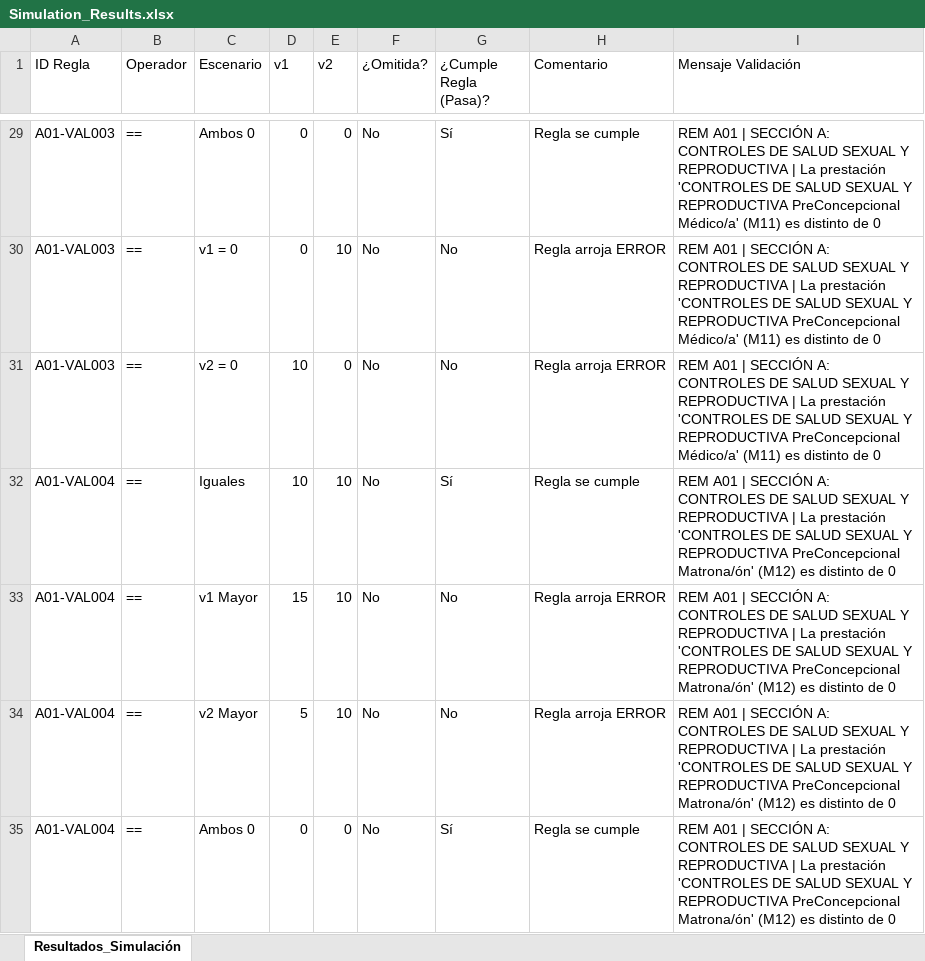
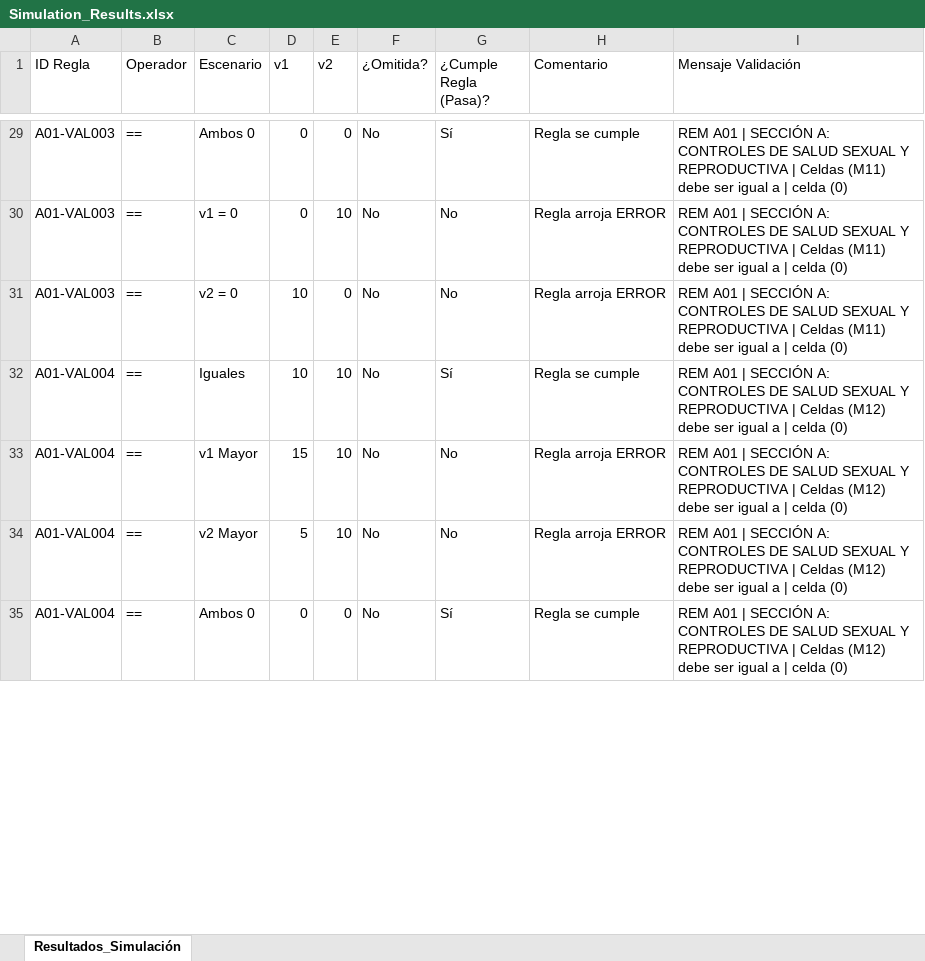
Before and after one commit to rogarces85/validador-deis-sso, an Excel workbook: Simulation_Results.xlsx, sheet Resultados_Simulación, drawn as a sheet; only a part is shown, gaps mark what is left out; values as stored, in another font and other column widths than the file's, no borders; the diff covers the shown part only; the diff names each change by its address in the sheet, - before the commit and + after, or states it on an @@ line.

```diff
--- a/Simulation_Results.xlsx (sheet Resultados_Simulación)
+++ b/Simulation_Results.xlsx (sheet Resultados_Simulación)
-I29:I31 (Mensaje Validación): …REPRODUCTIVA | La prestación 'CONTROLES DE SALUD SEXUAL Y REPRODUCTIVA PreConcepcional Médico/a' (M11) es distinto de 0
+I29:I31 (Mensaje Validación): …REPRODUCTIVA | Celdas (M11) debe ser igual a | celda (0)
-I32:I35 (Mensaje Validación): …REPRODUCTIVA | La prestación 'CONTROLES DE SALUD SEXUAL Y REPRODUCTIVA PreConcepcional Matrona/ón' (M12) es distinto de 0
+I32:I35 (Mensaje Validación): …REPRODUCTIVA | Celdas (M12) debe ser igual a | celda (0)
```
Also changed, not shown: 573 edited cells elsewhere in this sheet, Validador_Registro.xlsx, 18 other files.
